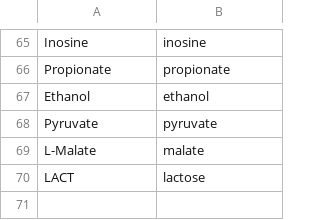
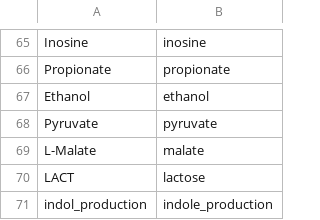
Before and after one commit to SteFlor/gapseq_protraits_benchmark, a CSV file: gapseq_to_protraits.csv, drawn as a sheet; only a part is shown, gaps mark what is left out.

Commit message:
added indole_production in the gapseq_to_protraits translation table

```diff
--- a/gapseq_to_protraits.csv
+++ b/gapseq_to_protraits.csv
@@ -70 +70,2 @@
 "LACT","lactose"
+"indol_production","indole_production"
```
